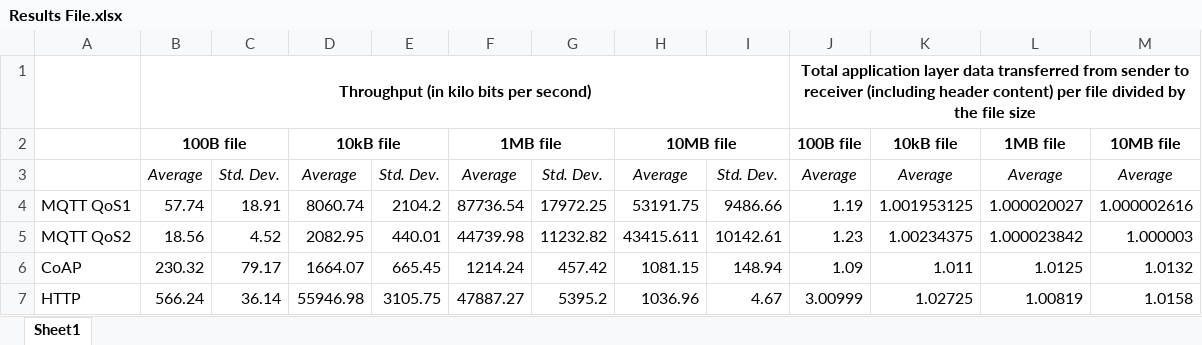
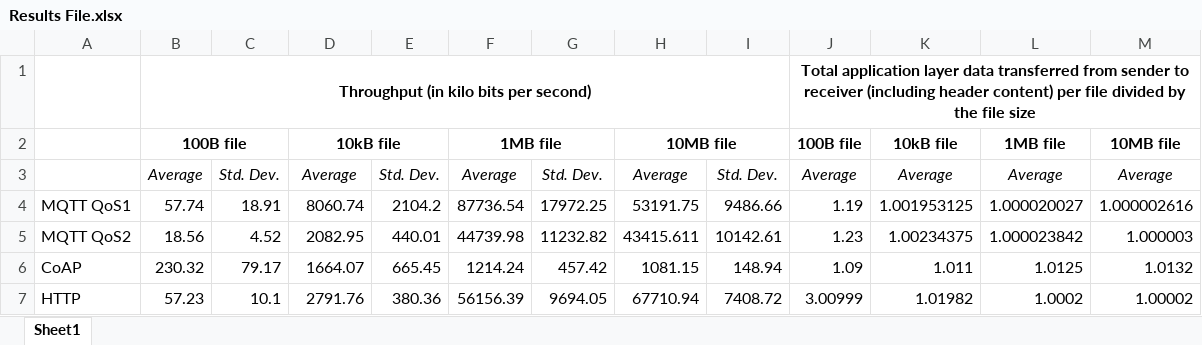
Before and after one commit to ConnorS1110/IoT-hw2, an Excel workbook: Results File.xlsx, sheet Sheet1, drawn as a sheet; values as stored, in another font and other column widths than the file's, no borders; removed rows and columns are numbered as before the commit, all else as after; the diff names each change by its address in the sheet, - before the commit and + after, or states it on an @@ line.

Commit message:
Update HTTP results XLSX file

```diff
--- a/Results File.xlsx (sheet Sheet1)
+++ b/Results File.xlsx (sheet Sheet1)
-row 7: HTTP | 566.24 | 36.14 | 55946.98 | 3105.75 | 47887.27 | 5395.2 | 1036.96 | 4.67 | 3.00999 | 1.02725 | 1.00819 | 1.0158
+row 7: HTTP | 57.23 | 10.1 | 2791.76 | 380.36 | 56156.39 | 9694.05 | 67710.94 | 7408.72 | 3.00999 | 1.01982 | 1.0002 | 1.00002
```
